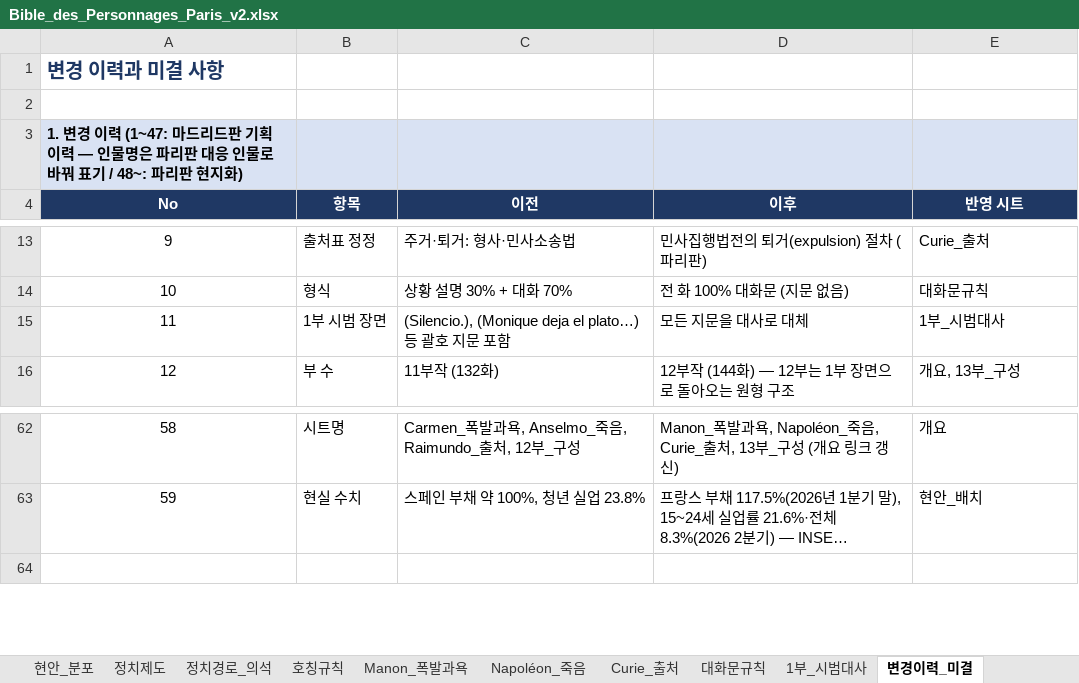
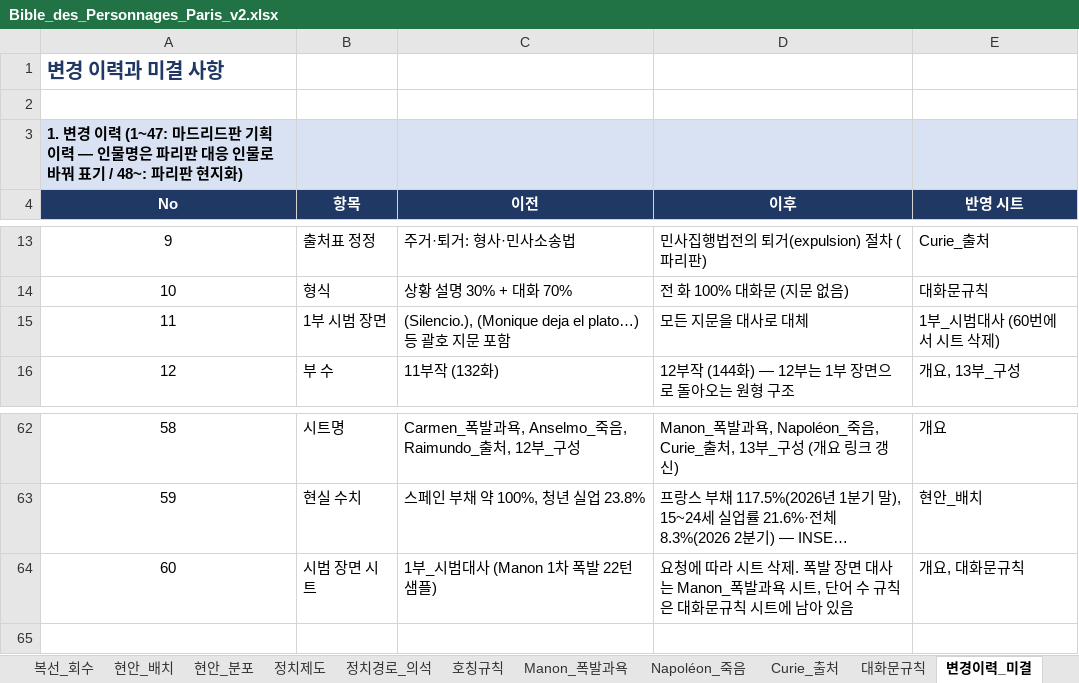
Before and after one commit to svetsvet1982/Italian_Rome-with-old-people, an Excel workbook: Bible_des_Personnages_Paris_v2.xlsx, sheet 변경이력_미결, drawn as a sheet; only a part is shown, gaps mark what is left out; long unchanged cells end in …; values as stored, in another font and other column widths than the file's, no borders; the diff names each change by its address in the sheet, - before the commit and + after, or states it on an @@ line.

```diff
--- a/Bible_des_Personnages_Paris_v2.xlsx (sheet 변경이력_미결)
+++ b/Bible_des_Personnages_Paris_v2.xlsx (sheet 변경이력_미결)
-sheet tab: 1부_시범대사
-E15 (반영 시트): 1부_시범대사
+E15 (반영 시트): 1부_시범대사 (60번에서 시트 삭제)
+row 64: 60 | 시범 장면 시트 | 1부_시범대사 (Manon 1차 폭발 22턴 샘플) | 요청에 따라 시트 삭제. 폭발 장면 대사는 Manon_폭발과욕 시트, 단어 수 규칙은 대화문규칙 시트에 남아 있음 | 개요, 대화문규칙
```
Also changed, not shown: sheet 개요, sheet 대화문규칙.
